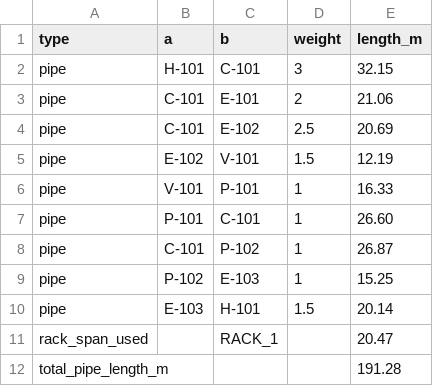
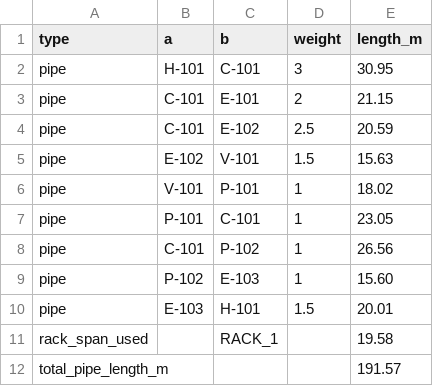
Before and after one commit to may3rd/plotplan-fit-me, a CSV file: backend/plotplan_takeoff.csv, drawn as a sheet.

Commit message:
feat: Implement equipment rotation functionality and ensure pull_side consistency
- Updated launch configuration to point to the new backend path.
- Enhanced CLAUDE.md with detailed notes on manual equipment rotation and backend fixes for pull_side synchronization.
- Modified PLAN.md to reflect improvements in real-time move UX and resolved stale pull_side issue.
- Updated api.py to include pull_side in the solve_data response.
- Enhanced plotplan.py to rotate pull_side alongside width and depth during solver operations.
- Adjusted plotplan_takeoff.csv to reflect updated pipe lengths and weights.
- Added CSS styles for selected equipment in App.css.
- Implemented state management for selected equipment in App.jsx, including rotation functionality.
- Updated PlotCanvas.jsx to handle equipment selection and highlight.
- Enhanced Ribbon.jsx to include rotate buttons for selected equipment.
- Added geom.js utility for rotating sides based on degrees.
- Created test_rotate.py to validate pull_side rotation consistency during solver operations.

```diff
--- a/backend/plotplan_takeoff.csv
+++ b/backend/plotplan_takeoff.csv
@@ -1,12 +1,12 @@
 type,a,b,weight,length_m
-pipe,H-101,C-101,3,32.15
-pipe,C-101,E-101,2,21.06
-pipe,C-101,E-102,2.5,20.69
-pipe,E-102,V-101,1.5,12.19
-pipe,V-101,P-101,1,16.33
-pipe,P-101,C-101,1,26.60
-pipe,C-101,P-102,1,26.87
-pipe,P-102,E-103,1,15.25
-pipe,E-103,H-101,1.5,20.14
-rack_span_used,,RACK_1,,20.47
-total_pipe_length_m,,,,191.28
+pipe,H-101,C-101,3,30.95
+pipe,C-101,E-101,2,21.15
+pipe,C-101,E-102,2.5,20.59
+pipe,E-102,V-101,1.5,15.63
+pipe,V-101,P-101,1,18.02
+pipe,P-101,C-101,1,23.05
+pipe,C-101,P-102,1,26.56
+pipe,P-102,E-103,1,15.60
+pipe,E-103,H-101,1.5,20.01
+rack_span_used,,RACK_1,,19.58
+total_pipe_length_m,,,,191.57
```
Also changed, not shown: 11 other files.
